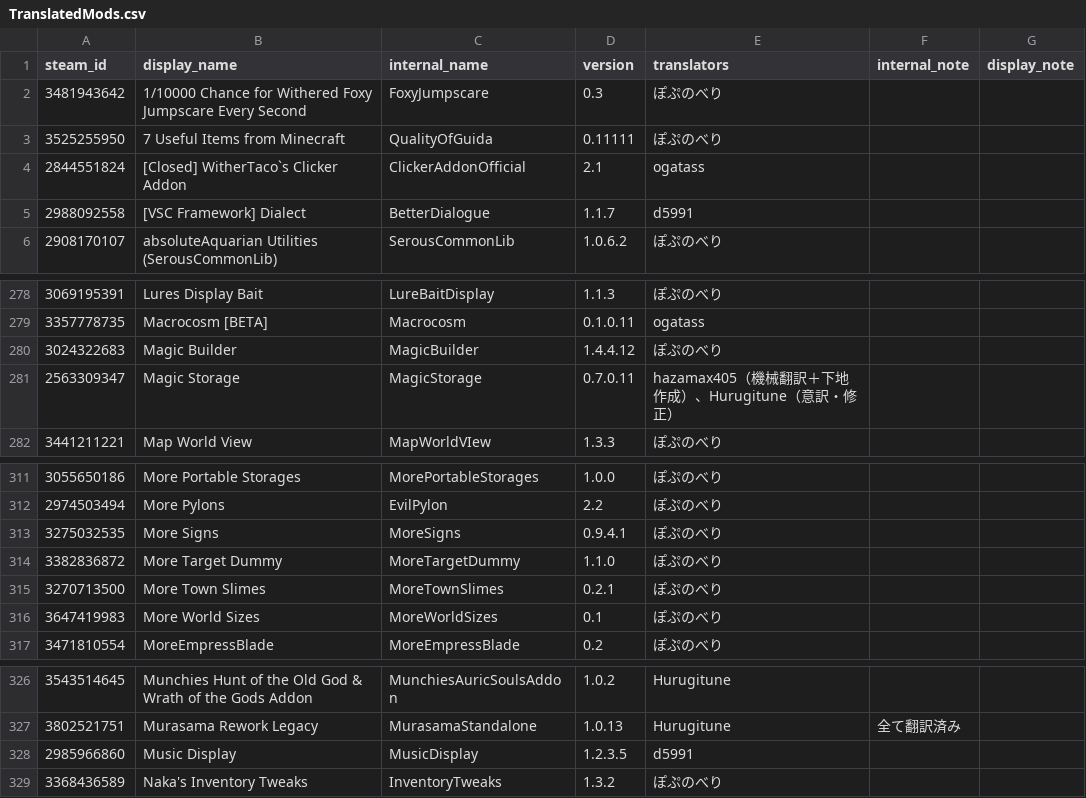
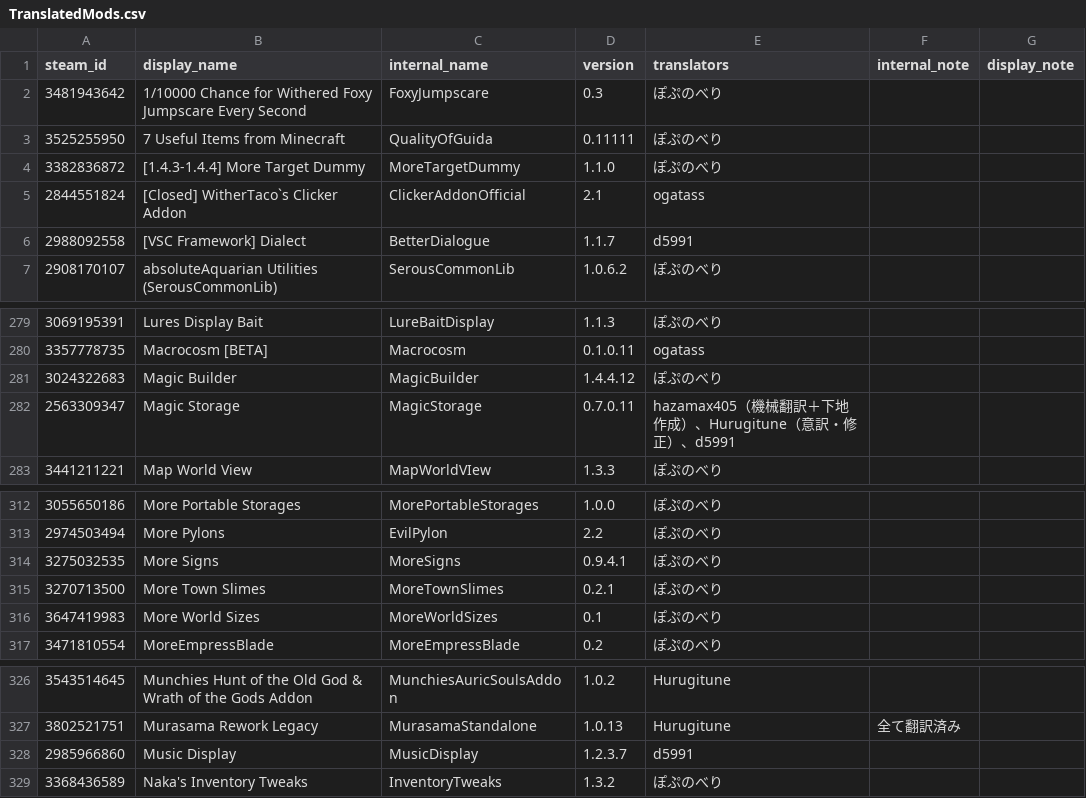
Before and after one commit to ExternalLocalizer/TMLHonyaku, a CSV file: TranslatedMods.csv, drawn as a sheet; only a part is shown, gaps mark what is left out.

```diff
--- a/TranslatedMods.csv
+++ b/TranslatedMods.csv
@@ -3,2 +3,3 @@ steam_id,display_name,internal_name,version,translators,internal_note,display_no
 3525255950,7 Useful Items from Minecraft,QualityOfGuida,0.11111,ぽぷのべり,,
+3382836872,[1.4.3-1.4.4] More Target Dummy,MoreTargetDummy,1.1.0,ぽぷのべり,,
 2844551824,[Closed] WitherTaco`s Clicker Addon,ClickerAddonOfficial,2.1,ogatass,,
@@ -280,3 +281,3 @@ steam_id,display_name,internal_name,version,translators,internal_note,display_no
 3024322683,Magic Builder,MagicBuilder,1.4.4.12,ぽぷのべり,,
-2563309347,Magic Storage,MagicStorage,0.7.0.11,hazamax405（機械翻訳＋下地作成）、Hurugitune（意訳・修正）,,
+2563309347,Magic Storage,MagicStorage,0.7.0.11,hazamax405（機械翻訳＋下地作成）、Hurugitune（意訳・修正）、d5991,,
 3441211221,Map World View,MapWorldVIew,1.3.3,ぽぷのべり,,
@@ -313,3 +314,2 @@ steam_id,display_name,internal_name,version,translators,internal_note,display_no
 3275032535,More Signs,MoreSigns,0.9.4.1,ぽぷのべり,,
-3382836872,More Target Dummy,MoreTargetDummy,1.1.0,ぽぷのべり,,
 3270713500,More Town Slimes,MoreTownSlimes,0.2.1,ぽぷのべり,,
@@ -327,3 +327,3 @@ steam_id,display_name,internal_name,version,translators,internal_note,display_no
 3802521751,Murasama Rework Legacy,MurasamaStandalone,1.0.13,Hurugitune,全て翻訳済み,
-2985966860,Music Display,MusicDisplay,1.2.3.5,d5991,,
+2985966860,Music Display,MusicDisplay,1.2.3.7,d5991,,
 3368436589,Naka's Inventory Tweaks,InventoryTweaks,1.3.2,ぽぷのべり,,
```
Also changed, not shown: 9 other files.
